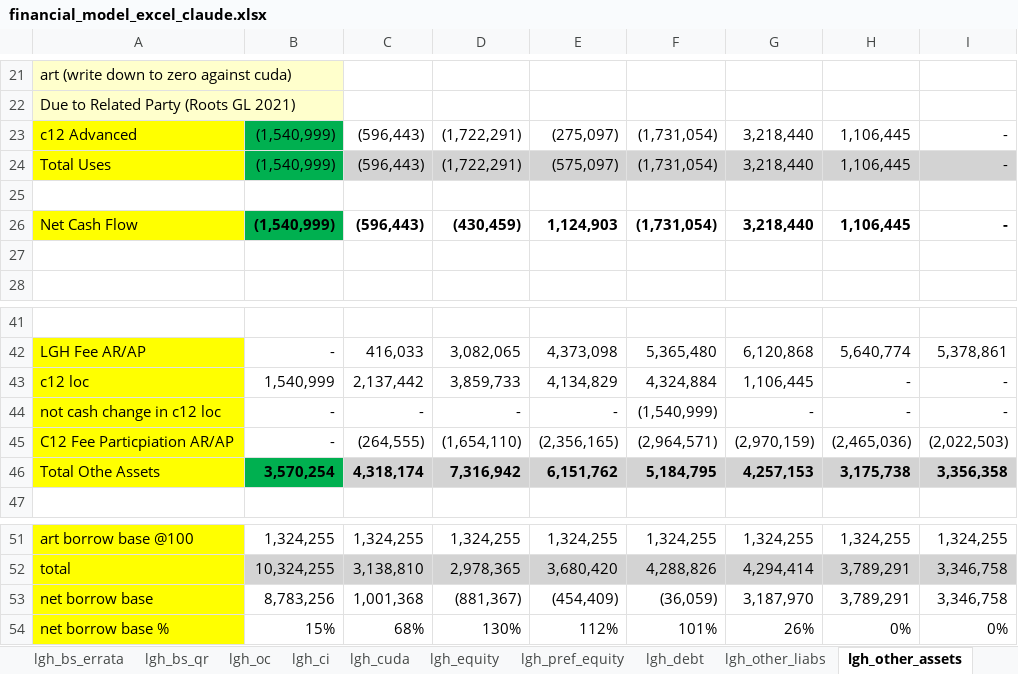
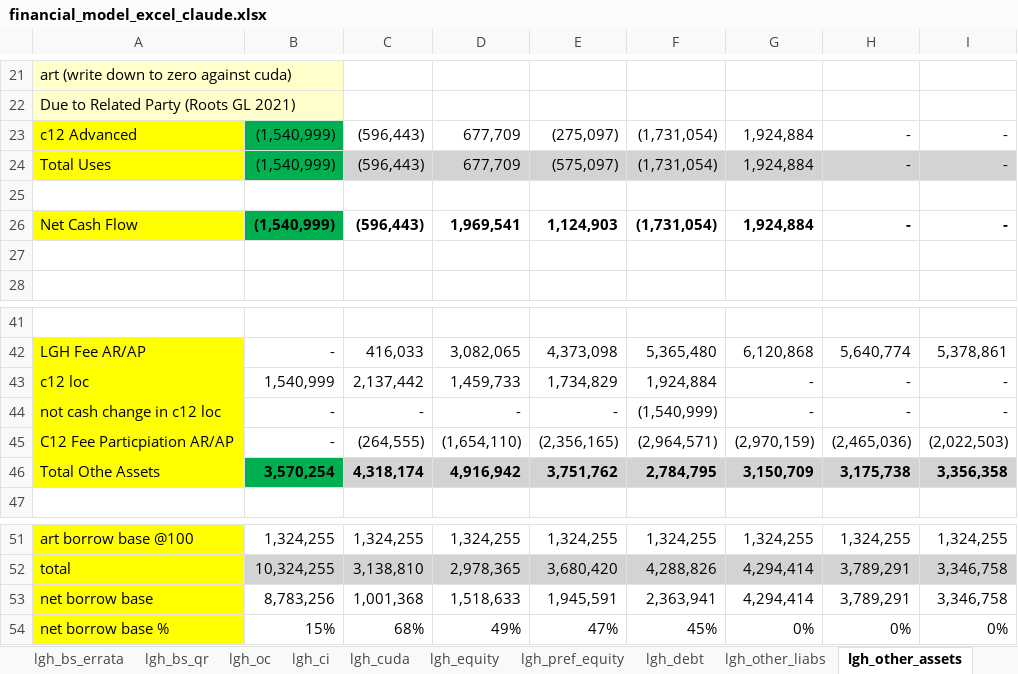
Before and after one commit to SKcoder01/lgh-financial-model, an Excel workbook: old/financial_model_excel_claude.xlsx, sheet lgh_other_assets, drawn as a sheet; only a part is shown, gaps mark what is left out; values as stored, in another font and other column widths than the file's, no borders; the diff names each change by its address in the sheet, - before the commit and + after, or states it on an @@ line.

```diff
--- a/old/financial_model_excel_claude.xlsx (sheet lgh_other_assets)
+++ b/old/financial_model_excel_claude.xlsx (sheet lgh_other_assets)
-D23:D24: (1,722,291)
+D23:D24: 677,709
-G23:G24: 3,218,440
+G23:G24: 1,924,884
-H23:H24: 1,106,445
+H23:H24: -
-D26: (430,459)
+D26: 1,969,541
-G26: 3,218,440
+G26: 1,924,884
-H26: 1,106,445
+H26: -
-D43: 3,859,733
+D43: 1,459,733
-E43: 4,134,829
+E43: 1,734,829
-F43: 4,324,884
+F43: 1,924,884
-G43: 1,106,445
+G43: -
-D46: 7,316,942
+D46: 4,916,942
-E46: 6,151,762
+E46: 3,751,762
-F46: 5,184,795
+F46: 2,784,795
-G46: 4,257,153
+G46: 3,150,709
-D53: (881,367)
+D53: 1,518,633
-E53: (454,409)
+E53: 1,945,591
-F53: (36,059)
+F53: 2,363,941
-G53: 3,187,970
+G53: 4,294,414
-D54: 130%
+D54: 49%
-E54: 112%
+E54: 47%
-F54: 101%
+F54: 45%
-G54: 26%
+G54: 0%
```
Also changed, not shown: sheet c12_bs, sheet lgh_diags, sheet registry, sheet lgh_bs, sheet lgh_oc, sheet c12_d&s, 3 more sheets, other sheet tabs, formulas that keep their value, financial_model_excel_claude.xlsx, 7 other files.
